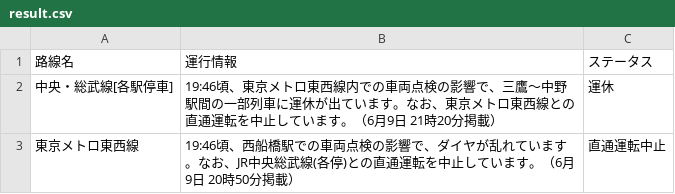
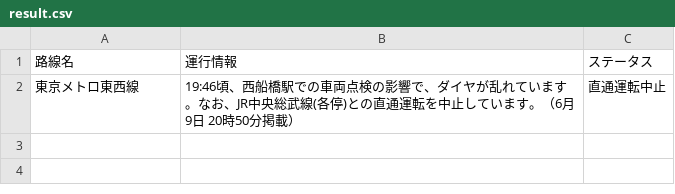
Before and after one commit to TakaoSenrioka/TrainViewHazama, a CSV file: public/result.csv, drawn as a sheet; the diff names each change by its address in the sheet, - before the commit and + after, or states it on an @@ line.

Commit message:
Auto update CSV files

```diff
--- a/public/result.csv
+++ b/public/result.csv
-row 2: 中央・総武線[各駅停車] | 19:46頃、東京メトロ東西線内での車両点検の影響で、三鷹〜中野駅間の一部列車に運休が出ています。なお、東京メトロ東西線との直通運転を中止しています。（6月9日 21時20分掲載） | 運休
```
